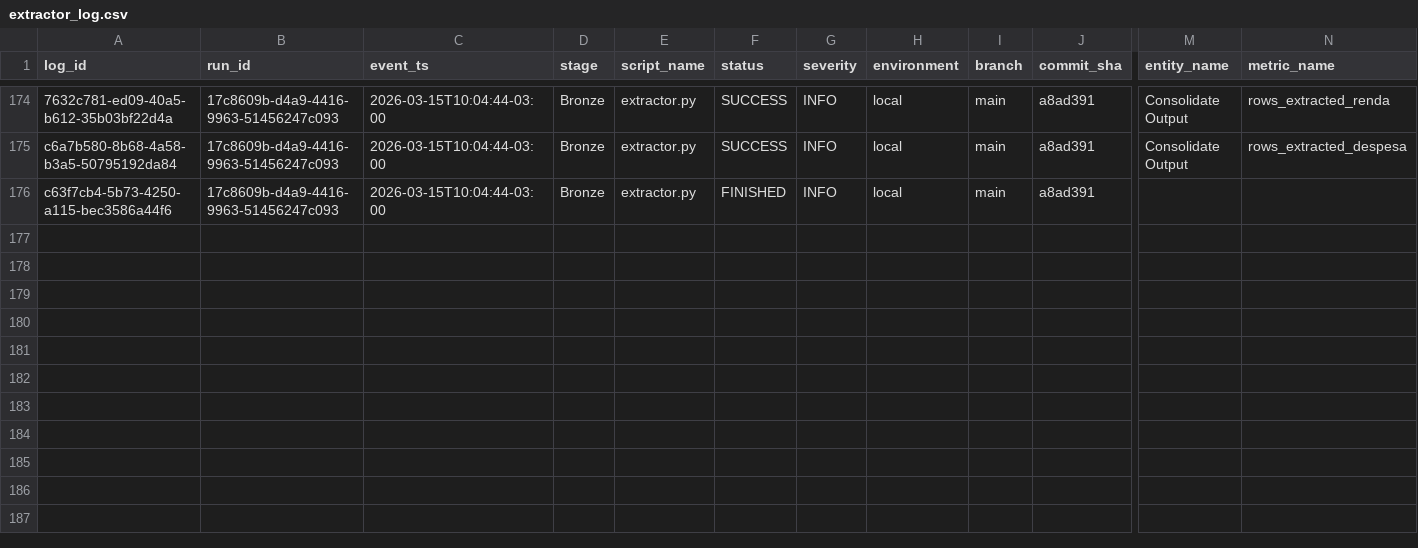
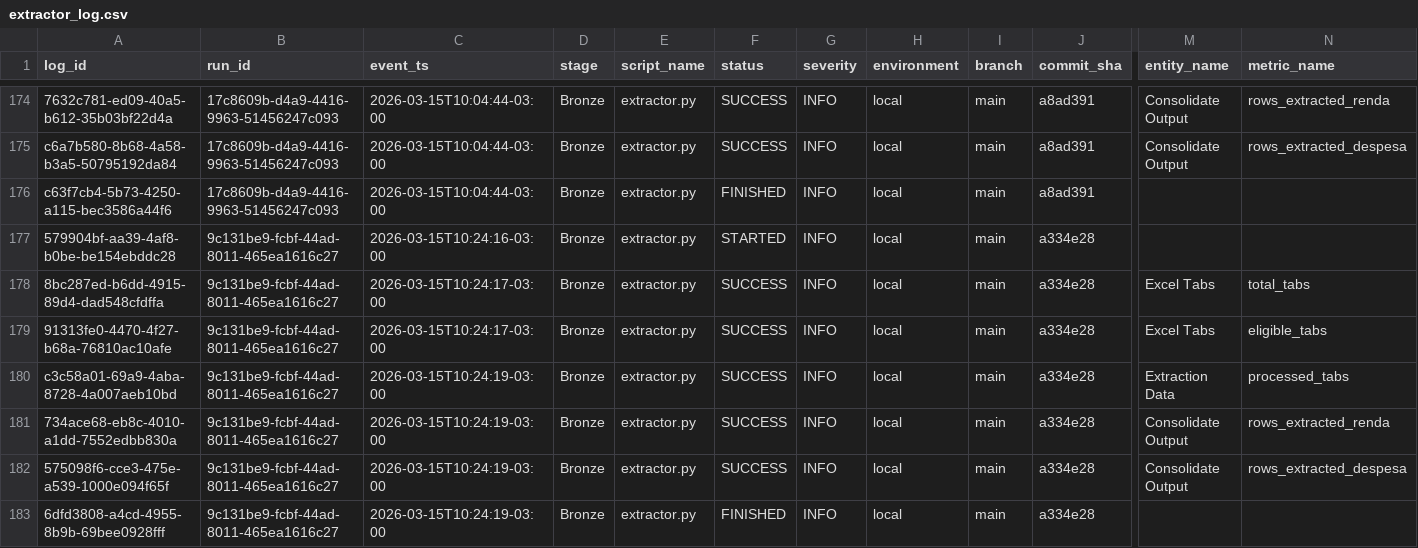
Before and after one commit to LuanChristianSilva/automacao-financeira-medalhao, a CSV file: logs/extractor_log.csv, drawn as a sheet; only a part is shown, gaps mark what is left out; rows hold the shown columns only; the diff names each change by its address in the sheet, - before the commit and + after, or states it on an @@ line.

```diff
--- a/logs/extractor_log.csv
+++ b/logs/extractor_log.csv
+row 177: 579904bf-aa39-4af8-b0be-be154ebddc28 | 9c131be9-fcbf-44ad-8011-465ea1616c27 | 2026-03-15T10:24:16-03:00 | Bronze | extractor.py | STARTED | INFO | local | main | a334e28
+row 178: 8bc287ed-b6dd-4915-89d4-dad548cfdffa | 9c131be9-fcbf-44ad-8011-465ea1616c27 | 2026-03-15T10:24:17-03:00 | Bronze | extractor.py | SUCCESS | INFO | local | main | a334e28 | Excel Tabs | total_tabs
+row 179: 91313fe0-4470-4f27-b68a-76810ac10afe | 9c131be9-fcbf-44ad-8011-465ea1616c27 | 2026-03-15T10:24:17-03:00 | Bronze | extractor.py | SUCCESS | INFO | local | main | a334e28 | Excel Tabs | eligible_tabs
+row 180: c3c58a01-69a9-4aba-8728-4a007aeb10bd | 9c131be9-fcbf-44ad-8011-465ea1616c27 | 2026-03-15T10:24:19-03:00 | Bronze | extractor.py | SUCCESS | INFO | local | main | a334e28 | Extraction Data | processed_tabs
+row 181: 734ace68-eb8c-4010-a1dd-7552edbb830a | 9c131be9-fcbf-44ad-8011-465ea1616c27 | 2026-03-15T10:24:19-03:00 | Bronze | extractor.py | SUCCESS | INFO | local | main | a334e28 | Consolidate Output | rows_extracted_renda
+row 182: 575098f6-cce3-475e-a539-1000e094f65f | 9c131be9-fcbf-44ad-8011-465ea1616c27 | 2026-03-15T10:24:19-03:00 | Bronze | extractor.py | SUCCESS | INFO | local | main | a334e28 | Consolidate Output | rows_extracted_despesa
+row 183: 6dfd3808-a4cd-4955-8b9b-69bee0928fff | 9c131be9-fcbf-44ad-8011-465ea1616c27 | 2026-03-15T10:24:19-03:00 | Bronze | extractor.py | FINISHED | INFO | local | main | a334e28
```
Also changed, not shown: logs/gold_indicators_log.csv, logs/gold_load_log.csv, 6 other files.
